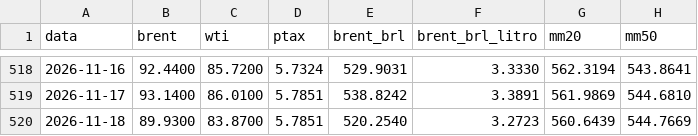
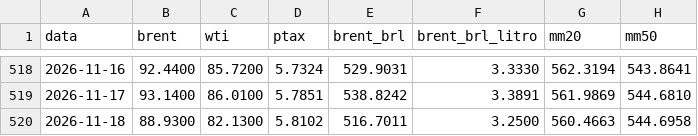
Before and after one commit to gzfposto/painel-combustiveis, a CSV file: dados/brent_brl.csv, drawn as a sheet; only a part is shown, gaps mark what is left out.

```diff
--- a/dados/brent_brl.csv
+++ b/dados/brent_brl.csv
@@ -519,2 +519,2 @@ data,brent,wti,ptax,brent_brl,brent_brl_litro,mm20,mm50
 2026-11-17,93.1400,86.0100,5.7851,538.8242,3.3891,561.9869,544.6810
-2026-11-18,89.9300,83.8700,5.7851,520.2540,3.2723,560.6439,544.7669
+2026-11-18,88.9300,82.1300,5.8102,516.7011,3.2500,560.4663,544.6958
```
Also changed, not shown: dados/petroleo.csv, dados/ptax.csv, 1 other file.
